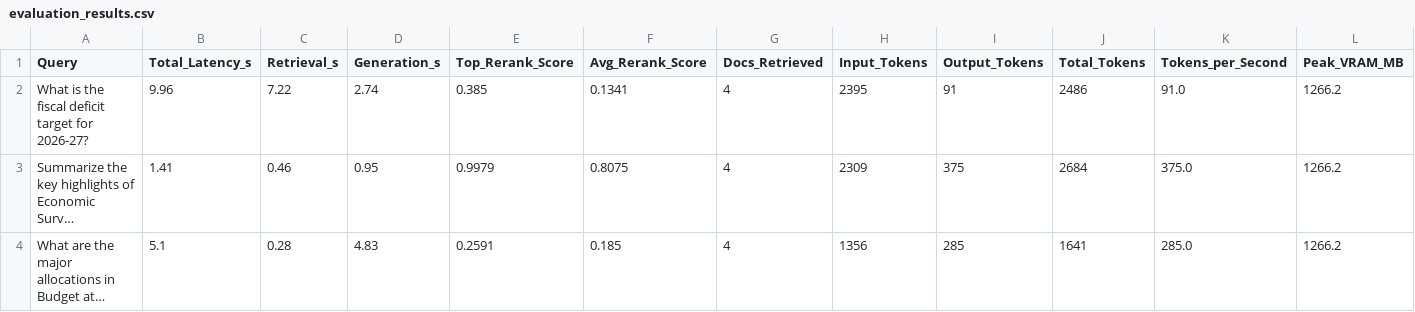
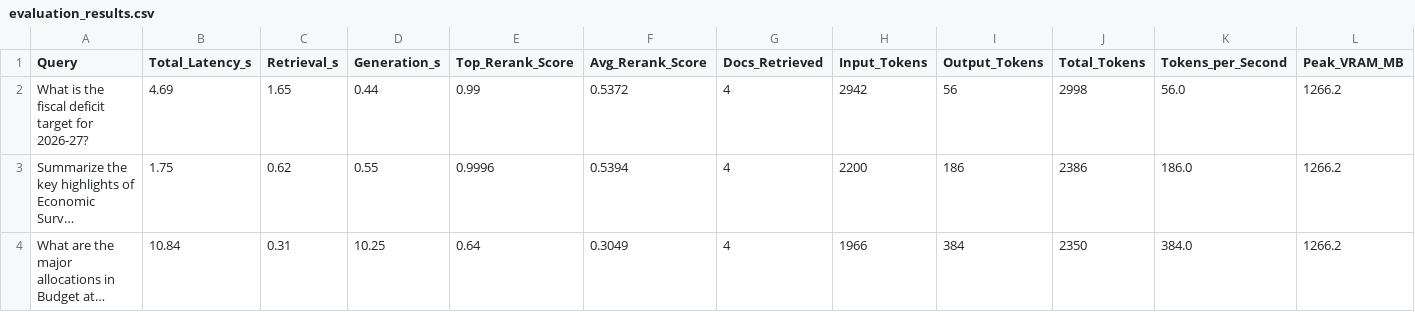
Before and after one commit to VikibeKSumi/Vantage-Core-RAG, a CSV file: evaluation_results.csv, drawn as a sheet; only a part is shown; long unchanged cells end in …; the diff covers the shown part only; the diff names each change by its address in the sheet, - before the commit and + after, or states it on an @@ line.

```diff
--- a/evaluation_results.csv
+++ b/evaluation_results.csv
-B2 (Total_Latency_s): 9.96
+B2 (Total_Latency_s): 4.69
-C2 (Retrieval_s): 7.22
+C2 (Retrieval_s): 1.65
-D2 (Generation_s): 2.74
+D2 (Generation_s): 0.44
-E2 (Top_Rerank_Score): 0.385
+E2 (Top_Rerank_Score): 0.99
-F2 (Avg_Rerank_Score): 0.1341
+F2 (Avg_Rerank_Score): 0.5372
-H2 (Input_Tokens): 2395
+H2 (Input_Tokens): 2942
-I2 (Output_Tokens): 91
+I2 (Output_Tokens): 56
-J2 (Total_Tokens): 2486
+J2 (Total_Tokens): 2998
-K2 (Tokens_per_Second): 91.0
+K2 (Tokens_per_Second): 56.0
-B3 (Total_Latency_s): 1.41
+B3 (Total_Latency_s): 1.75
-C3 (Retrieval_s): 0.46
+C3 (Retrieval_s): 0.62
-D3 (Generation_s): 0.95
+D3 (Generation_s): 0.55
-E3 (Top_Rerank_Score): 0.9979
+E3 (Top_Rerank_Score): 0.9996
-F3 (Avg_Rerank_Score): 0.8075
+F3 (Avg_Rerank_Score): 0.5394
-H3 (Input_Tokens): 2309
+H3 (Input_Tokens): 2200
-I3 (Output_Tokens): 375
+I3 (Output_Tokens): 186
-J3 (Total_Tokens): 2684
+J3 (Total_Tokens): 2386
-K3 (Tokens_per_Second): 375.0
+K3 (Tokens_per_Second): 186.0
-B4 (Total_Latency_s): 5.1
+B4 (Total_Latency_s): 10.84
-C4 (Retrieval_s): 0.28
+C4 (Retrieval_s): 0.31
-D4 (Generation_s): 4.83
+D4 (Generation_s): 10.25
-E4 (Top_Rerank_Score): 0.2591
+E4 (Top_Rerank_Score): 0.64
-F4 (Avg_Rerank_Score): 0.185
+F4 (Avg_Rerank_Score): 0.3049
-H4 (Input_Tokens): 1356
+H4 (Input_Tokens): 1966
-I4 (Output_Tokens): 285
+I4 (Output_Tokens): 384
-J4 (Total_Tokens): 1641
+J4 (Total_Tokens): 2350
-K4 (Tokens_per_Second): 285.0
+K4 (Tokens_per_Second): 384.0
```
Also changed, not shown: 100 edited cells elsewhere in this file, 6 other files.
